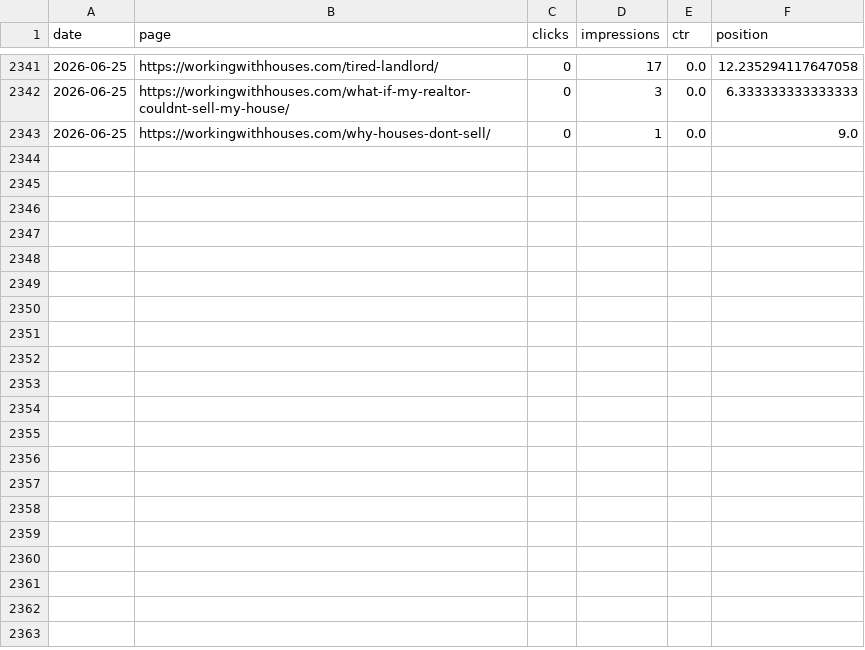
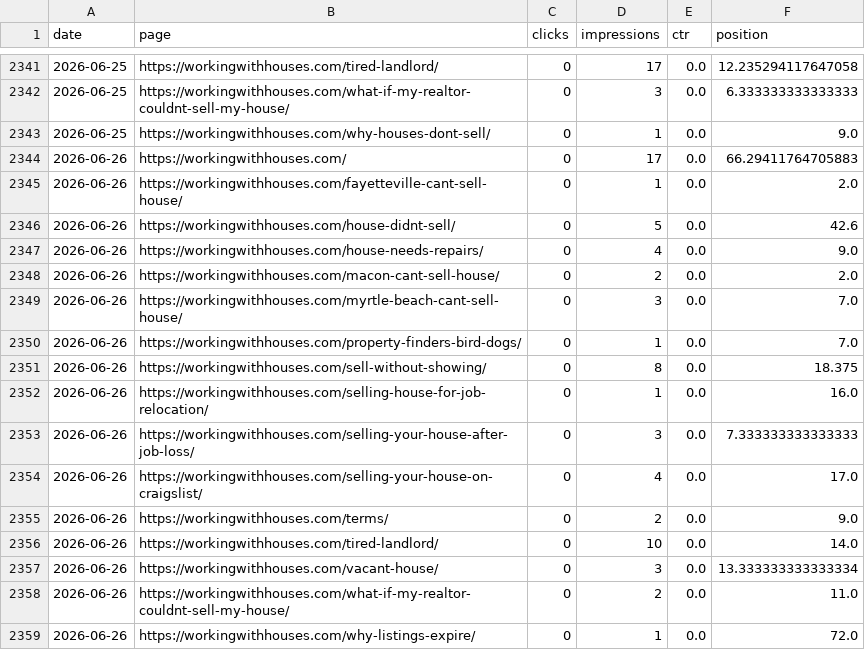
Before and after one commit to figlesias7/GSC-Tracker, a CSV file: data/gsc_daily_data.csv, drawn as a sheet; only a part is shown, gaps mark what is left out.

```diff
--- a/data/gsc_daily_data.csv
+++ b/data/gsc_daily_data.csv
@@ -2343 +2343,17 @@ date,page,clicks,impressions,ctr,position
 2026-06-25,https://workingwithhouses.com/why-houses-dont-sell/,0,1,0.0,9.0
+2026-06-26,https://workingwithhouses.com/,0,17,0.0,66.29411764705883
+2026-06-26,https://workingwithhouses.com/fayetteville-cant-sell-house/,0,1,0.0,2.0
+2026-06-26,https://workingwithhouses.com/house-didnt-sell/,0,5,0.0,42.6
+2026-06-26,https://workingwithhouses.com/house-needs-repairs/,0,4,0.0,9.0
+2026-06-26,https://workingwithhouses.com/macon-cant-sell-house/,0,2,0.0,2.0
+2026-06-26,https://workingwithhouses.com/myrtle-beach-cant-sell-house/,0,3,0.0,7.0
+2026-06-26,https://workingwithhouses.com/property-finders-bird-dogs/,0,1,0.0,7.0
+2026-06-26,https://workingwithhouses.com/sell-without-showing/,0,8,0.0,18.375
+2026-06-26,https://workingwithhouses.com/selling-house-for-job-relocation/,0,1,0.0,16.0
+2026-06-26,https://workingwithhouses.com/selling-your-house-after-job-loss/,0,3,0.0,7.333333333333333
+2026-06-26,https://workingwithhouses.com/selling-your-house-on-craigslist/,0,4,0.0,17.0
+2026-06-26,https://workingwithhouses.com/terms/,0,2,0.0,9.0
+2026-06-26,https://workingwithhouses.com/tired-landlord/,0,10,0.0,14.0
+2026-06-26,https://workingwithhouses.com/vacant-house/,0,3,0.0,13.333333333333334
+2026-06-26,https://workingwithhouses.com/what-if-my-realtor-couldnt-sell-my-house/,0,2,0.0,11.0
+2026-06-26,https://workingwithhouses.com/why-listings-expire/,0,1,0.0,72.0
```
Also changed, not shown: 1 other file.
